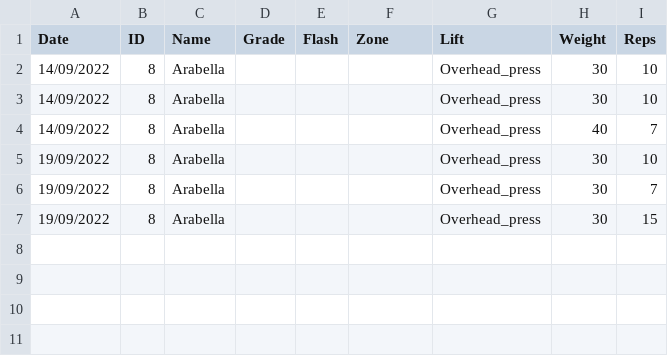
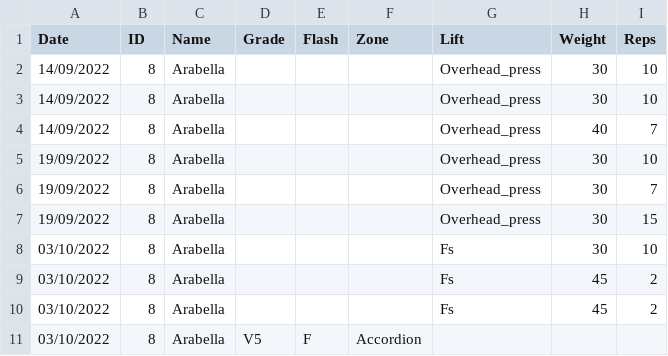
Before and after one commit to LiamCHayes/wm-eliteteam, a CSV file: data/Arabella.csv, drawn as a sheet.

Commit message:
add data

```diff
--- a/data/Arabella.csv
+++ b/data/Arabella.csv
@@ -7 +7,5 @@ Date,ID,Name,Grade,Flash,Zone,Lift,Weight,Reps
 19/09/2022,8,Arabella,,,,Overhead_press,30,15
+03/10/2022,8,Arabella,,,,Fs,30,10
+03/10/2022,8,Arabella,,,,Fs,45,2
+03/10/2022,8,Arabella,,,,Fs,45,2
+03/10/2022,8,Arabella,V5,F,Accordion,,,
```
Also changed, not shown: data/Ethan.csv, data/Izzy.csv, 7 other files.
